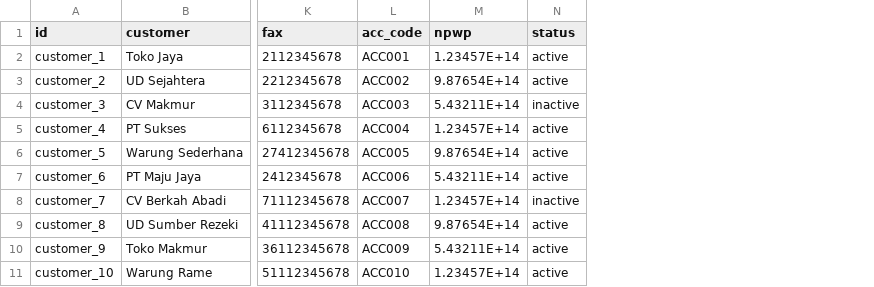
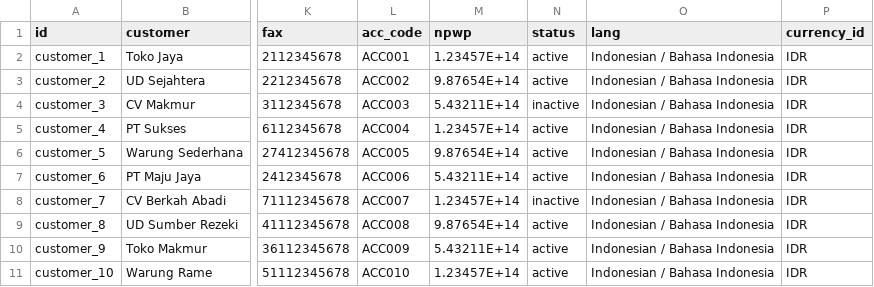
Before and after one commit to Bisyri07/Odoo_17_desktop, a CSV file: server/addons/master_data/data/master.customer.csv, drawn as a sheet; only a part is shown, gaps mark what is left out; the diff names each change by its address in the sheet, - before the commit and + after, or states it on an @@ line.

```diff
--- a/server/addons/master_data/data/master.customer.csv
+++ b/server/addons/master_data/data/master.customer.csv
+column O (lang), rows 2-11: all Indonesian / Bahasa Indonesia
+column P (currency_id), rows 2-11: all IDR
```
Also changed, not shown: 7 other files.
